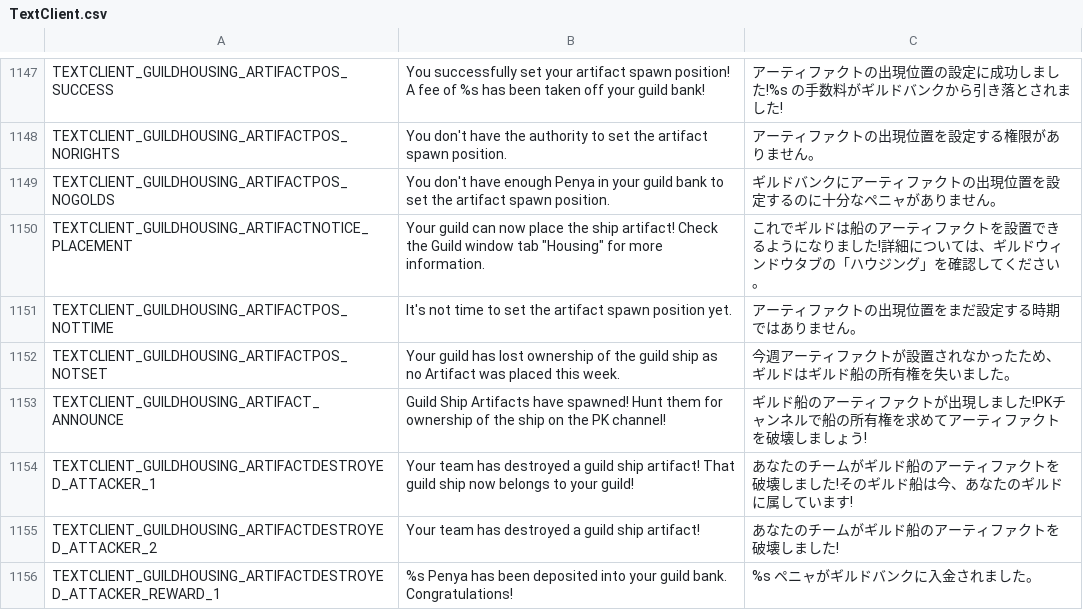
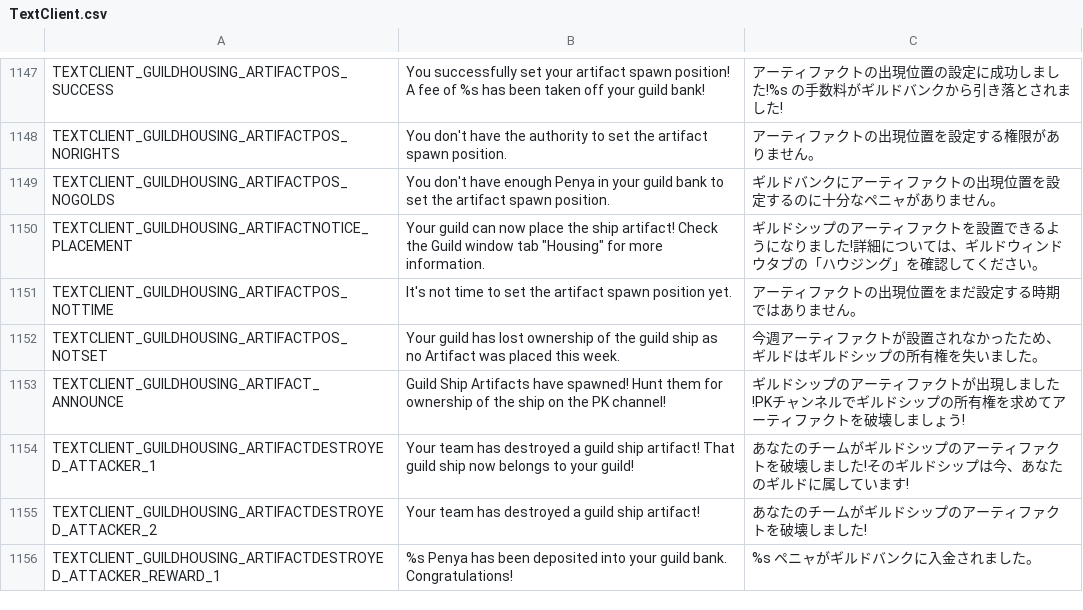
Before and after one commit to Gala-Lab/Flyff-Universe-Translations, a CSV file: Japanese/TextClient.csv, drawn as a sheet; only a part is shown, gaps mark what is left out; the diff covers the shown part only.

Commit message:
[Japanese] Standardizing the terminology for "Seige" and "Guild Ship", and adjusting the spacing between characters. - Standardizing Terms That Had Been Translated in Various Ways. (Guild Ship, Guild Seige, NPC name, etc.) - Adjusting Unnatural Spacing Between Characters. (Using ASCII Spaces, Half-Width Parentheses)
[ギルドコンバット、ギルドシップへの表記の統一、および文字間余白の調整]
- さまざまな訳語が混ざっていた表記の統一 (NPC名称の修正、ギルドコンバット、ギルドシップ、への統一)
- 文字間の不自然な余白の調整 (ASCIIスペースや半角括弧を使用)

```diff
--- a/Japanese/TextClient.csv
+++ b/Japanese/TextClient.csv
@@ -1149,8 +1149,8 @@ TEXTCLIENT_GUILDHOUSING_ARTIFACTPOS_NORIGHTS,You don't have the authority to set
 TEXTCLIENT_GUILDHOUSING_ARTIFACTPOS_NOGOLDS,You don't have enough Penya in your guild bank to set the artifact spawn position.,ギルドバンクにアーティファクトの出現位置を設定するのに十分なペニャがありません。
-TEXTCLIENT_GUILDHOUSING_ARTIFACTNOTICE_PLACEMENT,"Your guild can now place the ship artifact! Check the Guild window tab ""Housing"" for more information.",これでギルドは船のアーティファクトを設置できるようになりました!詳細については、ギルドウィンドウタブの「ハウジング」を確認してください。
+TEXTCLIENT_GUILDHOUSING_ARTIFACTNOTICE_PLACEMENT,"Your guild can now place the ship artifact! Check the Guild window tab ""Housing"" for more information.",ギルドシップのアーティファクトを設置できるようになりました!詳細については、ギルドウィンドウタブの「ハウジング」を確認してください。
 TEXTCLIENT_GUILDHOUSING_ARTIFACTPOS_NOTTIME,It's not time to set the artifact spawn position yet.,アーティファクトの出現位置をまだ設定する時期ではありません。
-TEXTCLIENT_GUILDHOUSING_ARTIFACTPOS_NOTSET,Your guild has lost ownership of the guild ship as no Artifact was placed this week.,今週アーティファクトが設置されなかったため、ギルドはギルド船の所有権を失いました。
-TEXTCLIENT_GUILDHOUSING_ARTIFACT_ANNOUNCE,Guild Ship Artifacts have spawned! Hunt them for ownership of the ship on the PK channel!,ギルド船のアーティファクトが出現しました!PKチャンネルで船の所有権を求めてアーティファクトを破壊しましょう!
-TEXTCLIENT_GUILDHOUSING_ARTIFACTDESTROYED_ATTACKER_1,Your team has destroyed a guild ship artifact! That guild ship now belongs to your guild!,あなたのチームがギルド船のアーティファクトを破壊しました!そのギルド船は今、あなたのギルドに属しています!
-TEXTCLIENT_GUILDHOUSING_ARTIFACTDESTROYED_ATTACKER_2,Your team has destroyed a guild ship artifact!,あなたのチームがギルド船のアーティファクトを破壊しました!
+TEXTCLIENT_GUILDHOUSING_ARTIFACTPOS_NOTSET,Your guild has lost ownership of the guild ship as no Artifact was placed this week.,今週アーティファクトが設置されなかったため、ギルドはギルドシップの所有権を失いました。
+TEXTCLIENT_GUILDHOUSING_ARTIFACT_ANNOUNCE,Guild Ship Artifacts have spawned! Hunt them for ownership of the ship on the PK channel!,ギルドシップのアーティファクトが出現しました!PKチャンネルでギルドシップの所有権を求めてアーティファクトを破壊しましょう!
+TEXTCLIENT_GUILDHOUSING_ARTIFACTDESTROYED_ATTACKER_1,Your team has destroyed a guild ship artifact! That guild ship now belongs to your guild!,あなたのチームがギルドシップのアーティファクトを破壊しました!そのギルドシップは今、あなたのギルドに属しています!
+TEXTCLIENT_GUILDHOUSING_ARTIFACTDESTROYED_ATTACKER_2,Your team has destroyed a guild ship artifact!,あなたのチームがギルドシップのアーティファクトを破壊しました!
 TEXTCLIENT_GUILDHOUSING_ARTIFACTDESTROYED_ATTACKER_REWARD_1,%s Penya has been deposited into your guild bank. Congratulations!,%s ペニャがギルドバンクに入金されました。
```
Also changed, not shown: 30 edited cells elsewhere in this file, Japanese/Characters.csv, 8 other files.
